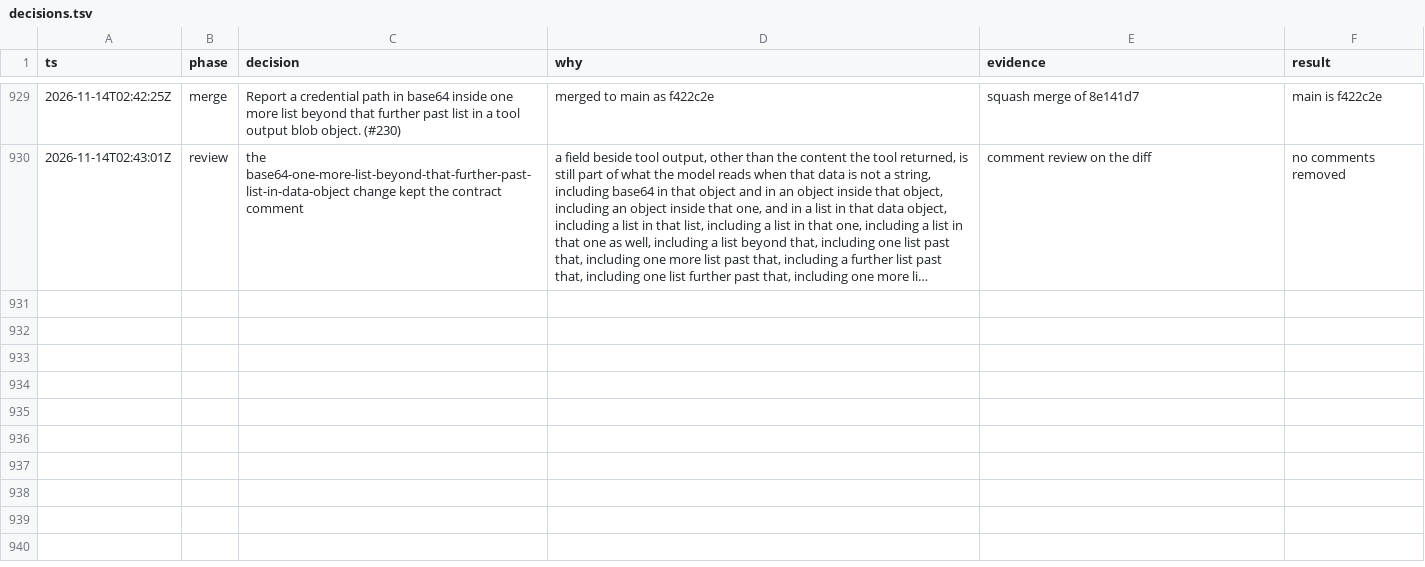
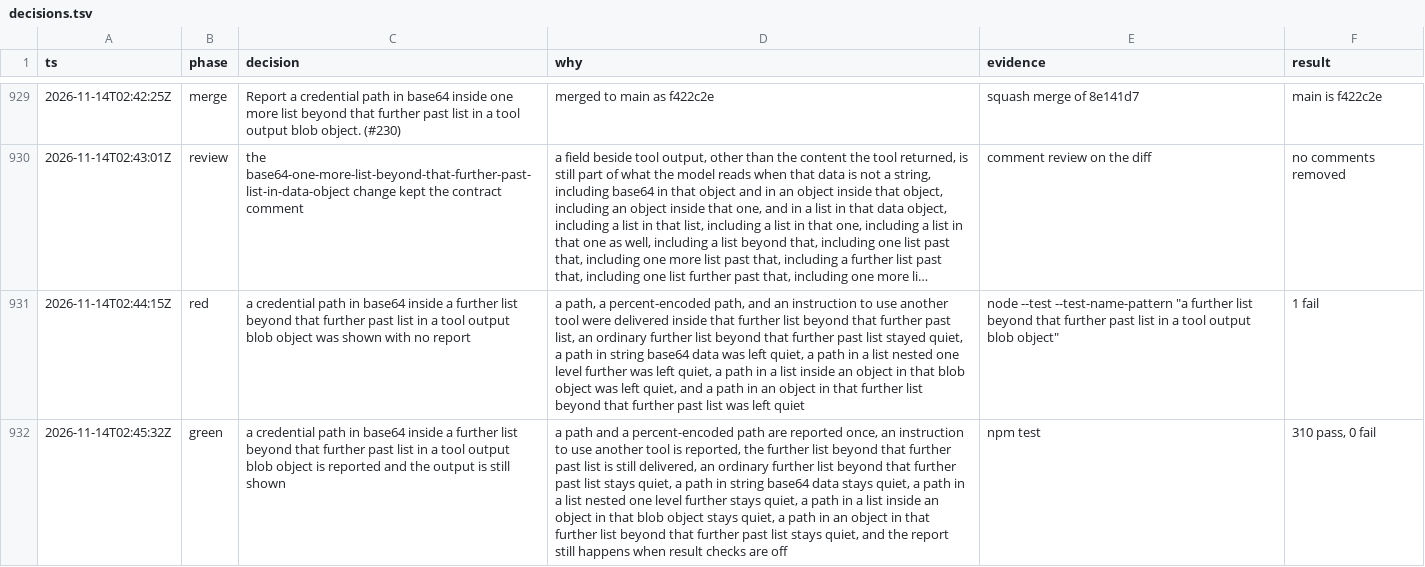
Before and after one commit to sarthakdev143-lite/toolwarden, a TSV file: docs/maintainer/decisions.tsv, drawn as a sheet; only a part is shown, gaps mark what is left out; long unchanged cells end in …; the diff covers the shown part only; the diff names each change by its address in the sheet, - before the commit and + after, or states it on an @@ line.

```diff
--- a/docs/maintainer/decisions.tsv
+++ b/docs/maintainer/decisions.tsv
+row 931: 2026-11-14T02:44:15Z | red | a credential path in base64 inside a further list beyond that further past list in a tool output blob object was shown with no report | a path, a percent-encoded path, and an instruction to use another tool were delivered inside that further list beyond that further past list, an ordinary further list beyond that further past list stayed quiet, a path in string base64 data was left quiet, a path in a list nested one level further was left quiet, a path in a list inside an object in that blob object was left quiet, and a path in an object in that further list beyond that further past list was left quiet | node --test --test-name-pattern "a further list beyond that further past list in a tool output blob object" | 1 fail
+row 932: 2026-11-14T02:45:32Z | green | a credential path in base64 inside a further list beyond that further past list in a tool output blob object is reported and the output is still shown | a path and a percent-encoded path are reported once, an instruction to use another tool is reported, the further list beyond that further past list is still delivered, an ordinary further list beyond that further past list stays quiet, a path in string base64 data stays quiet, a path in a list nested one level further stays quiet, a path in a list inside an object in that blob object stays quiet, a path in an object in that further list beyond that further past list stays quiet, and the report still happens when result checks are off | npm test | 310 pass, 0 fail
```
Also changed, not shown: 2 added rows elsewhere in this file, 6 other files.
